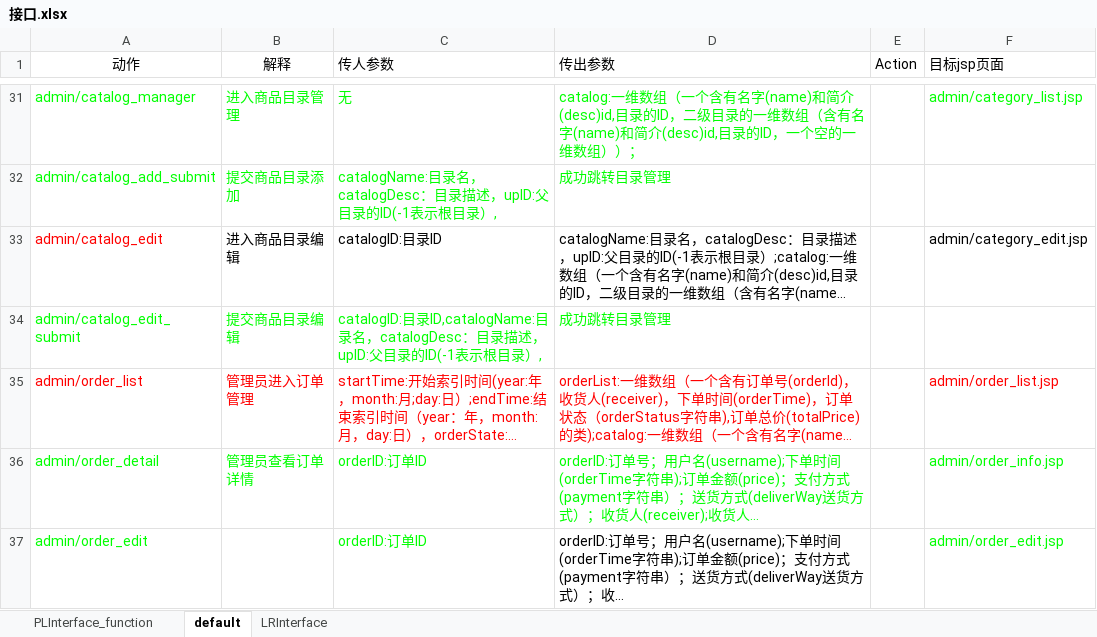
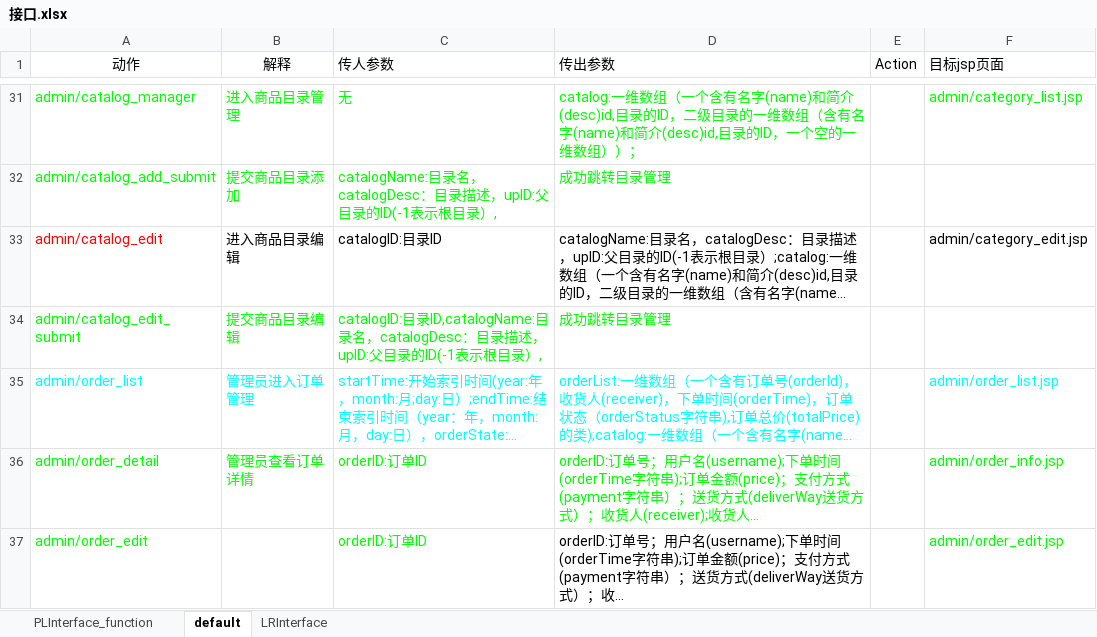
Before and after one commit to SanziShi/Symagic, an Excel workbook: doc/接口.xlsx, sheet default, drawn as a sheet; only a part is shown, gaps mark what is left out; long unchanged cells end in …; values as stored, in another font and other column widths than the file's, no borders; the diff covers the shown part only; the diff names each change by its address in the sheet, - before the commit and + after, or states it on an @@ line.

Commit message:
接口修订

```diff
--- a/doc/接口.xlsx (sheet default)
+++ b/doc/接口.xlsx (sheet default)
-A35:D35 text colour: #FF0000
+A35:D35 text colour: #00FFFF
-F35 text colour: #FF0000
+F35 text colour: #00FFFF
```
Also changed, not shown: 2 edited cells elsewhere in this sheet.
